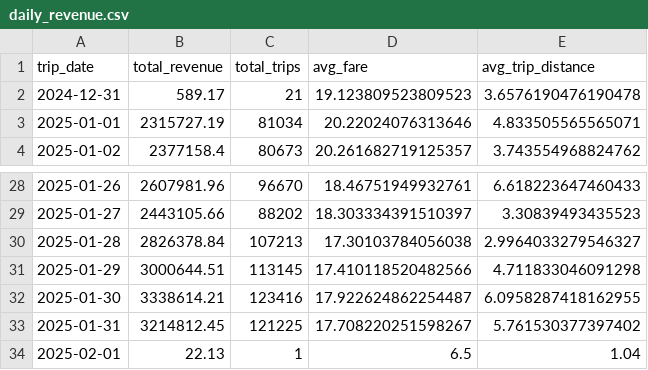
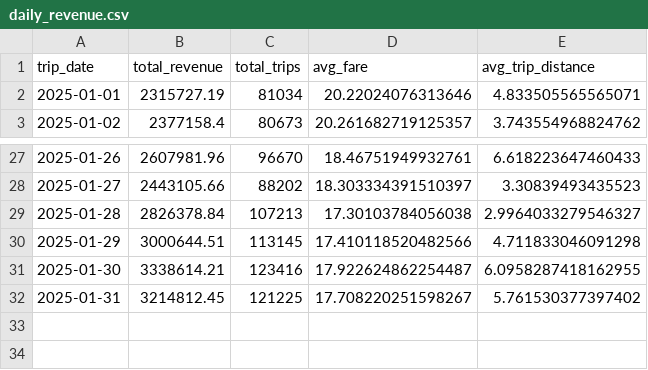
Before and after one commit to Nanditha2024/taxipulse-ai, a CSV file: reports/daily_revenue.csv, drawn as a sheet; only a part is shown, gaps mark what is left out.

Commit message:
Fix January date filtering and refresh Gold report

```diff
--- a/reports/daily_revenue.csv
+++ b/reports/daily_revenue.csv
@@ -1,3 +1,2 @@
 trip_date,total_revenue,total_trips,avg_fare,avg_trip_distance
-2024-12-31,589.17,21,19.123809523809523,3.6576190476190478
 2025-01-01,2315727.19,81034,20.22024076313646,4.833505565565071
@@ -33,2 +32 @@ trip_date,total_revenue,total_trips,avg_fare,avg_trip_distance
 2025-01-31,3214812.45,121225,17.708220251598267,5.761530377397402
-2025-02-01,22.13,1,6.5,1.04
```
Also changed, not shown: 1 other file.
